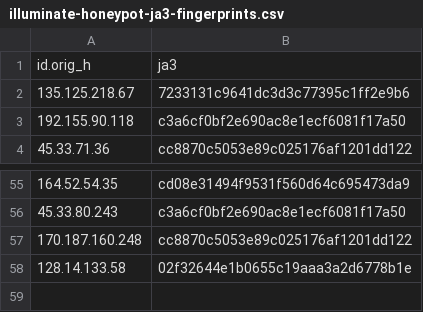
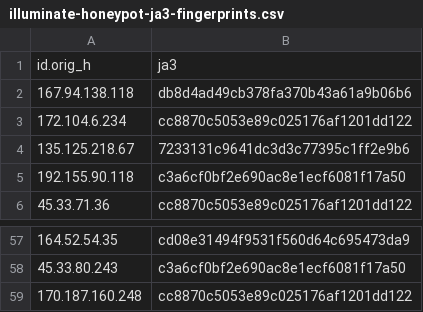
Before and after one commit to LeargasSecurity/ja3-fingerprint-repository, a CSV file: illuminate-honeypot-ja3-fingerprints.csv, drawn as a sheet; only a part is shown, gaps mark what is left out; removed rows and columns are numbered as before the commit, all else as after; the diff names each change by its address in the sheet, - before the commit and + after, or states it on an @@ line.

```diff
--- a/illuminate-honeypot-ja3-fingerprints.csv
+++ b/illuminate-honeypot-ja3-fingerprints.csv
+row 2: 167.94.138.118 | db8d4ad49cb378fa370b43a61a9b06b6
+row 3: 172.104.6.234 | cc8870c5053e89c025176af1201dd122
-row 58: 128.14.133.58 | 02f32644e1b0655c19aaa3a2d6778b1e
```
Also changed, not shown: 1 other file.
